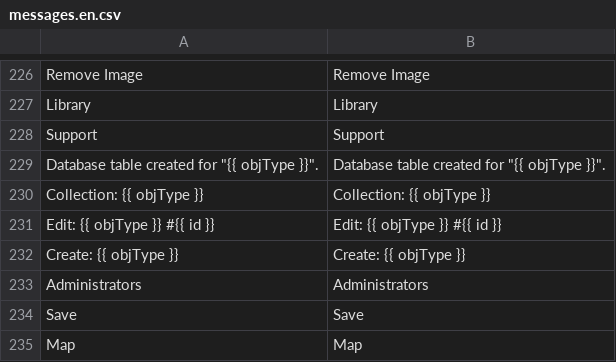
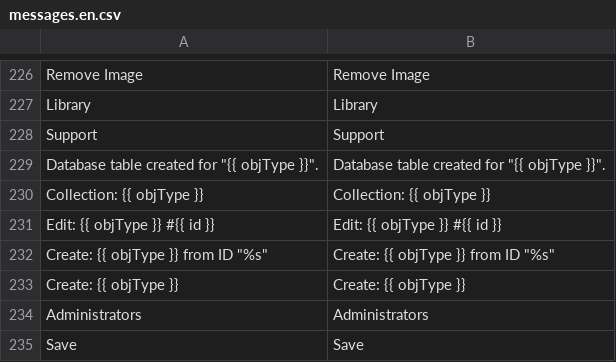
Before and after one commit to locomotivemtl/charcoal-admin, a CSV file: translations/messages.en.csv, drawn as a sheet; only a part is shown, gaps mark what is left out; the shorter side is filled out with more unchanged rows; the diff names each change by its address in the sheet, - before the commit and + after, or states it on an @@ line.

```diff
--- a/translations/messages.en.csv
+++ b/translations/messages.en.csv
+row 232: Create: {{ objType }} from ID "%s" | Create: {{ objType }} from ID "%s"
```
Also changed, not shown: translations/messages.fr.csv, 1 other file.
